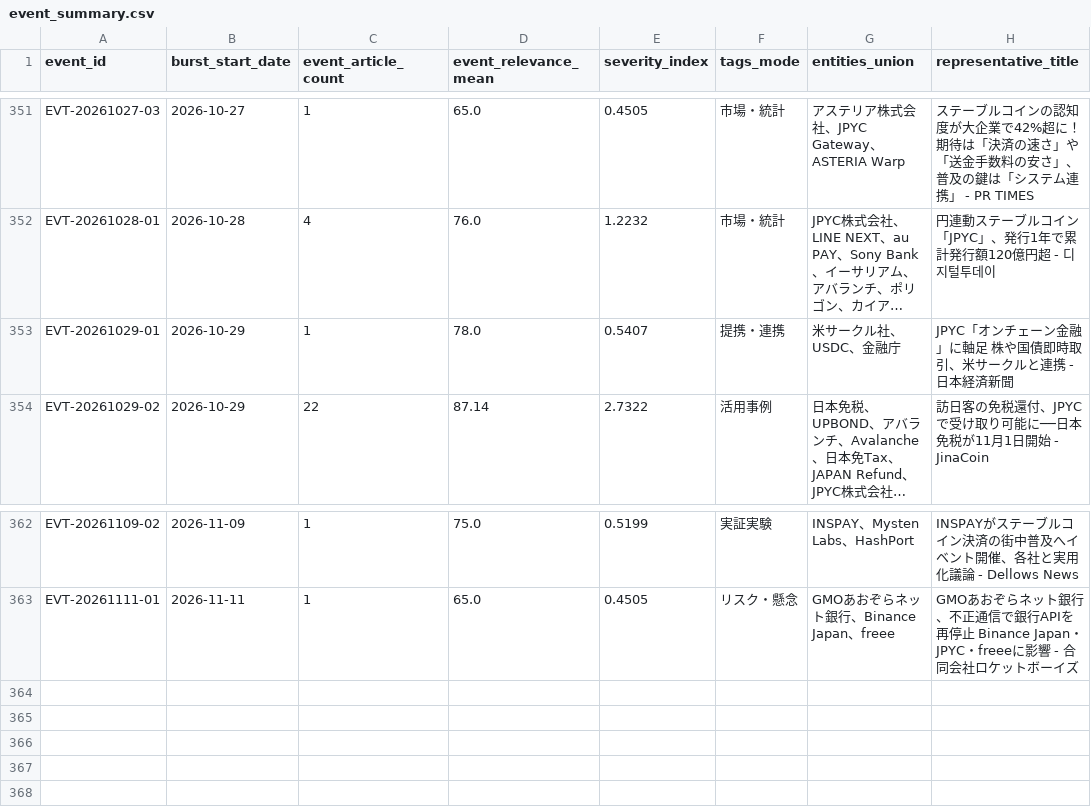
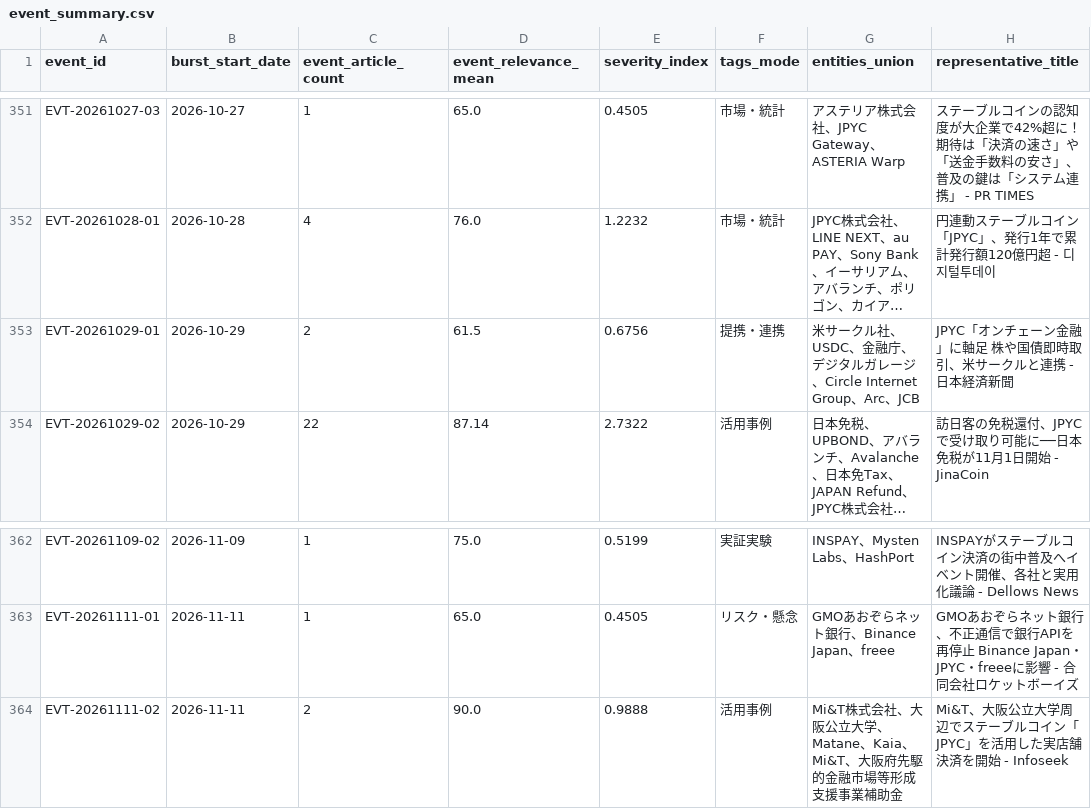
Before and after one commit to matsuno04/jpyc-news-v2, a CSV file: data/event_summary.csv, drawn as a sheet; only a part is shown, gaps mark what is left out; long unchanged cells end in …; the diff names each change by its address in the sheet, - before the commit and + after, or states it on an @@ line.

```diff
--- a/data/event_summary.csv
+++ b/data/event_summary.csv
-C353 (event_article_count): 1
+C353 (event_article_count): 2
-D353 (event_relevance_mean): 78.0
+D353 (event_relevance_mean): 61.5
-E353 (severity_index): 0.5407
+E353 (severity_index): 0.6756
-G353 (entities_union): 米サークル社、USDC、金融庁
+G353 (entities_union): 米サークル社、USDC、金融庁、デジタルガレージ、Circle Internet Group、Arc、JCB
+row 364: EVT-20261111-02 | 2026-11-11 | 2 | 90.0 | 0.9888 | 活用事例 | Mi&T株式会社、大阪公立大学、Matane、Kaia、Mi&T、大阪府先駆的金融市場等形成支援事業補助金 | Mi&T、大阪公立大学周辺でステーブルコイン「JPYC」を活用した実店舗決済を開始 - Infoseek
```
Also changed, not shown: data/daily_panel.csv, 2 other files.
